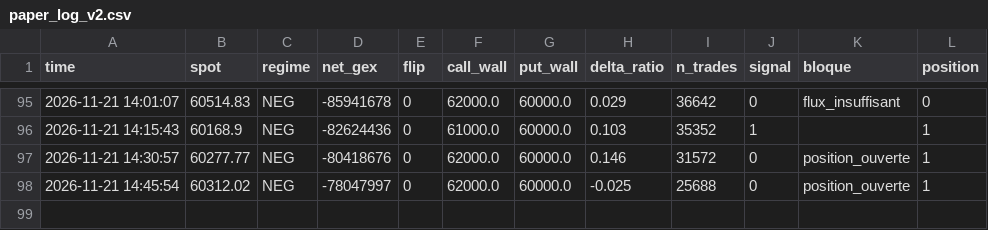
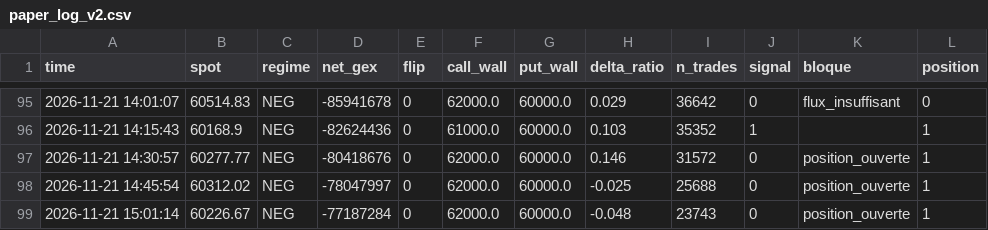
Before and after one commit to simonreist7-source/paper-bot, a CSV file: data/paper_log_v2.csv, drawn as a sheet; only a part is shown, gaps mark what is left out; the diff names each change by its address in the sheet, - before the commit and + after, or states it on an @@ line.

```diff
--- a/data/paper_log_v2.csv
+++ b/data/paper_log_v2.csv
+row 99: 2026-11-21 15:01:14 | 60226.67 | NEG | -77187284 | 0 | 62000.0 | 60000.0 | -0.048 | 23743 | 0 | position_ouverte | 1
```
Also changed, not shown: 1 other file.
